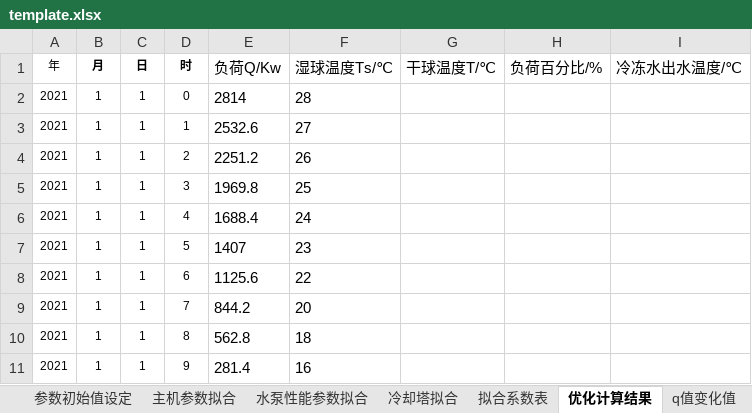
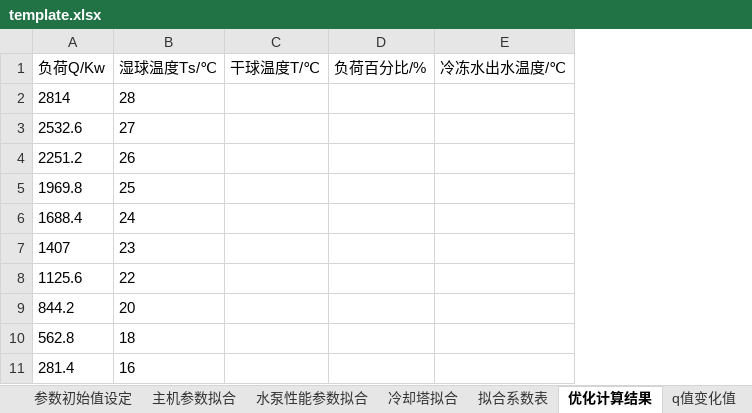
Before and after one commit to ssf-czh/analy_pro, an Excel workbook: model/template.xlsx, sheet 优化计算结果, drawn as a sheet; only a part is shown; values as stored, in another font and other column widths than the file's, no borders; the diff names each change by its address in the sheet, - before the commit and + after, or states it on an @@ line.

```diff
--- a/model/template.xlsx (sheet 优化计算结果)
+++ b/model/template.xlsx (sheet 优化计算结果)
-column A (年), rows 2-11: all 2021
-column B (月), rows 2-11: all 1
-column C (日), rows 2-11: all 1
-column D (时), rows 2-11: 0 | 1 | 2 | 3 | 4 | 5 | 6 | 7 | 8 | 9
```
Also changed, not shown: 3 other files.
